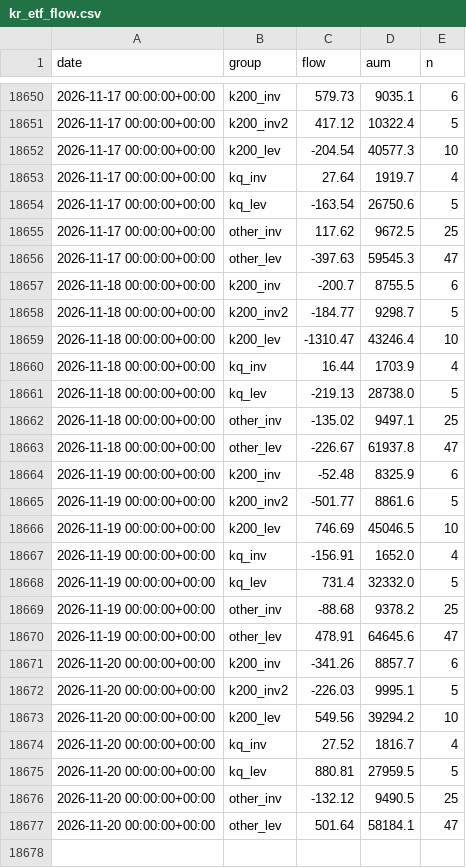
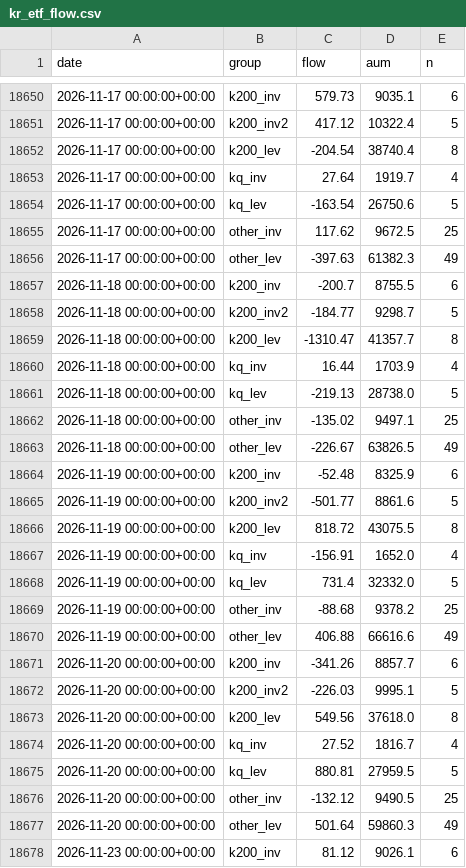
Before and after one commit to rlagustn92/retail-sentiment, a CSV file: kr_etf_flow.csv, drawn as a sheet; only a part is shown, gaps mark what is left out; the diff covers the shown part only.

```diff
--- a/kr_etf_flow.csv
+++ b/kr_etf_flow.csv
@@ -18651,3 +18651,3 @@ date,group,flow,aum,n
 2026-11-17 00:00:00+00:00,k200_inv2,417.12,10322.4,5
-2026-11-17 00:00:00+00:00,k200_lev,-204.54,40577.3,10
+2026-11-17 00:00:00+00:00,k200_lev,-204.54,38740.4,8
 2026-11-17 00:00:00+00:00,kq_inv,27.64,1919.7,4
@@ -18655,6 +18655,6 @@ date,group,flow,aum,n
 2026-11-17 00:00:00+00:00,other_inv,117.62,9672.5,25
-2026-11-17 00:00:00+00:00,other_lev,-397.63,59545.3,47
+2026-11-17 00:00:00+00:00,other_lev,-397.63,61382.3,49
 2026-11-18 00:00:00+00:00,k200_inv,-200.7,8755.5,6
 2026-11-18 00:00:00+00:00,k200_inv2,-184.77,9298.7,5
-2026-11-18 00:00:00+00:00,k200_lev,-1310.47,43246.4,10
+2026-11-18 00:00:00+00:00,k200_lev,-1310.47,41357.7,8
 2026-11-18 00:00:00+00:00,kq_inv,16.44,1703.9,4
@@ -18662,6 +18662,6 @@ date,group,flow,aum,n
 2026-11-18 00:00:00+00:00,other_inv,-135.02,9497.1,25
-2026-11-18 00:00:00+00:00,other_lev,-226.67,61937.8,47
+2026-11-18 00:00:00+00:00,other_lev,-226.67,63826.5,49
 2026-11-19 00:00:00+00:00,k200_inv,-52.48,8325.9,6
 2026-11-19 00:00:00+00:00,k200_inv2,-501.77,8861.6,5
-2026-11-19 00:00:00+00:00,k200_lev,746.69,45046.5,10
+2026-11-19 00:00:00+00:00,k200_lev,818.72,43075.5,8
 2026-11-19 00:00:00+00:00,kq_inv,-156.91,1652.0,4
@@ -18669,6 +18669,6 @@ date,group,flow,aum,n
 2026-11-19 00:00:00+00:00,other_inv,-88.68,9378.2,25
-2026-11-19 00:00:00+00:00,other_lev,478.91,64645.6,47
+2026-11-19 00:00:00+00:00,other_lev,406.88,66616.6,49
 2026-11-20 00:00:00+00:00,k200_inv,-341.26,8857.7,6
 2026-11-20 00:00:00+00:00,k200_inv2,-226.03,9995.1,5
-2026-11-20 00:00:00+00:00,k200_lev,549.56,39294.2,10
+2026-11-20 00:00:00+00:00,k200_lev,549.56,37618.0,8
 2026-11-20 00:00:00+00:00,kq_inv,27.52,1816.7,4
@@ -18676,2 +18676,3 @@ date,group,flow,aum,n
 2026-11-20 00:00:00+00:00,other_inv,-132.12,9490.5,25
-2026-11-20 00:00:00+00:00,other_lev,501.64,58184.1,47
+2026-11-20 00:00:00+00:00,other_lev,501.64,59860.3,49
+2026-11-23 00:00:00+00:00,k200_inv,81.12,9026.1,6
```
Also changed, not shown: 6 added rows and 18 edited cells elsewhere in this file, runs.csv, 2 other files.
